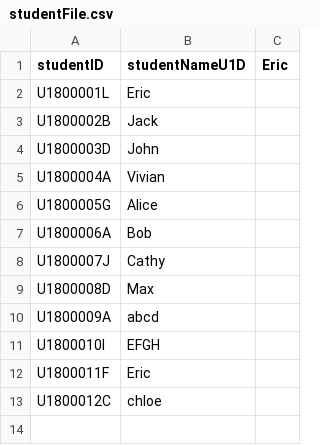
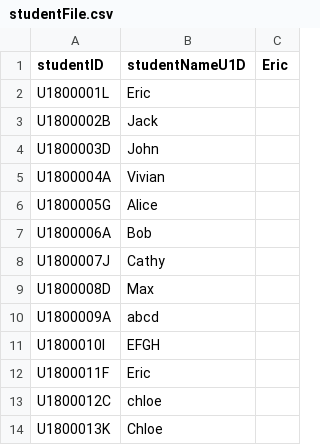
Before and after one commit to ERICCYS/CZ2002-SCRAME-Application, a CSV file: CZ2002-SCRAME-Application/data/studentFile.csv, drawn as a sheet.

Commit message:
Update SCRAME

```diff
--- a/CZ2002-SCRAME-Application/data/studentFile.csv
+++ b/CZ2002-SCRAME-Application/data/studentFile.csv
@@ -13 +13,2 @@ U1800011F,Eric
 U1800012C,chloe
+U1800013K,Chloe
```
Also changed, not shown: 3 other files.
